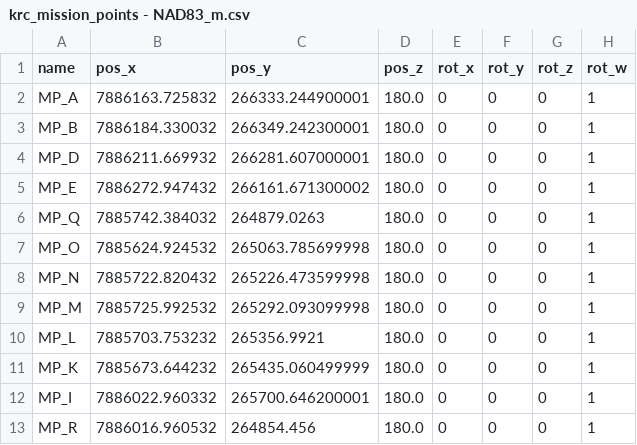
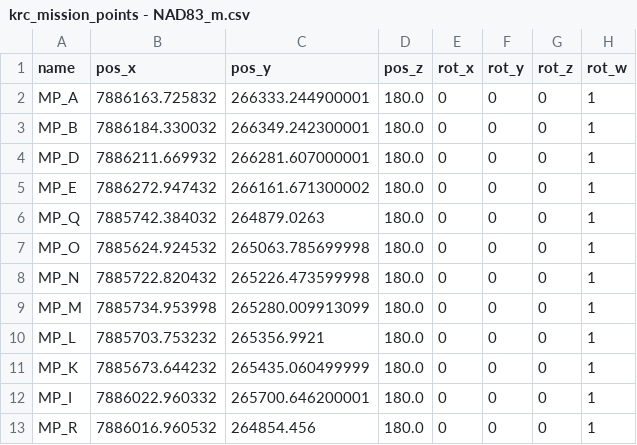
Before and after one commit to TulgaErsal/nato-avt-341-stack, a CSV file: avt_341/config/krc_mission_points - NAD83_m.csv, drawn as a sheet; only a part is shown.

Commit message:
Moved MP_M to end of offroad trail bridge

```diff
--- a/avt_341/config/krc_mission_points - NAD83_m.csv
+++ b/avt_341/config/krc_mission_points - NAD83_m.csv
@@ -8,3 +8,3 @@ MP_O,7885624.924532,265063.785699998,180.0,0,0,0,1
 MP_N,7885722.820432,265226.473599998,180.0,0,0,0,1
-MP_M,7885725.992532,265292.093099998,180.0,0,0,0,1
+MP_M,7885734.953998,265280.009913099,180.0,0,0,0,1
 MP_L,7885703.753232,265356.9921,180.0,0,0,0,1
```
